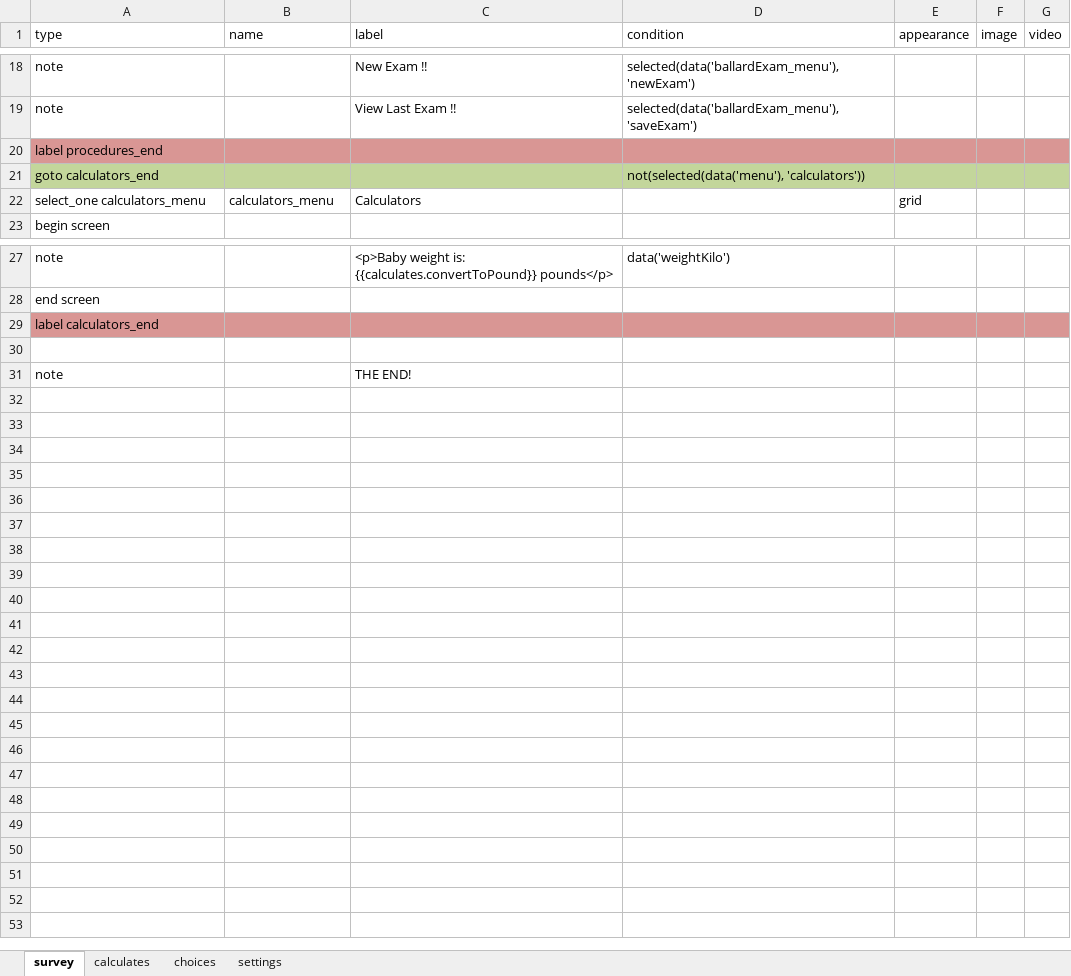
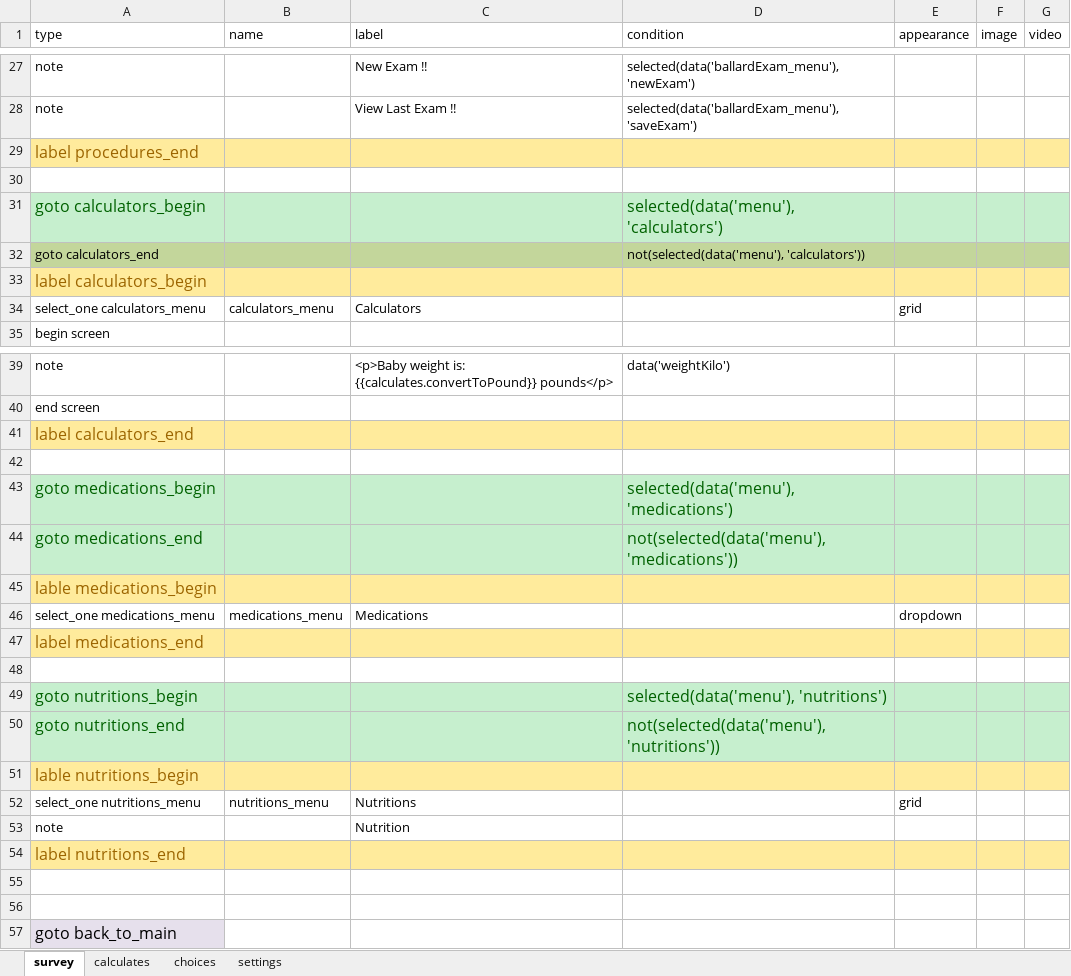
Before and after one commit to xiaoj/481web, an Excel workbook: opendatakit.collect2/form-files/neonatal/neonatal.xlsx, sheet survey, drawn as a sheet; only a part is shown, gaps mark what is left out; values as stored, in another font and other column widths than the file's, no borders; addresses are those after the commit; the diff covers the shown part only; the diff names each change by its address in the sheet, - before the commit and + after, or states it on an @@ line.

Commit message:
fix the bug that come back if selected out of order and add head_ultrasound pic and format the excel form

```diff
--- a/opendatakit.collect2/form-files/neonatal/neonatal.xlsx (sheet survey)
+++ b/opendatakit.collect2/form-files/neonatal/neonatal.xlsx (sheet survey)
-A29:G29 fill: #D99694
+A29:G29 fill: #FFEB9C
-A29 text colour: black
+A29 text colour: #9C6500, text size: larger
+row 30: (empty)
+row 31: goto calculators_begin |  |  | selected(data('menu'),'calculators')
+row 33: label calculators_begin
-A41:G41 fill: #D99694
+A41:G41 fill: #FFEB9C
-A41 text colour: black
+A41 text colour: #9C6500, text size: larger
+row 43: goto medications_begin |  |  | selected(data('menu'), 'medications')
+row 44: goto medications_end |  |  | not(selected(data('menu'),'medications'))
+row 45: lable medications_begin
+row 46: select_one medications_menu | medications_menu | Medications |  | dropdown
+row 47: label medications_end
+row 48: (empty)
+row 49: goto nutritions_begin |  |  | selected(data('menu'), 'nutritions')
+row 50: goto nutritions_end |  |  | not(selected(data('menu'),'nutritions'))
+row 51: lable nutritions_begin
+row 52: select_one nutritions_menu | nutritions_menu | Nutritions |  | grid
-C53 (label): THE END!
+C53 (label): Nutrition
+row 54: label nutritions_end
+row 55: (empty)
+row 56: (empty)
+row 57: goto back_to_main
```
Also changed, not shown: 10 added rows, 1 removed row and cell formats elsewhere in this sheet, sheet choices, 3 other files.
